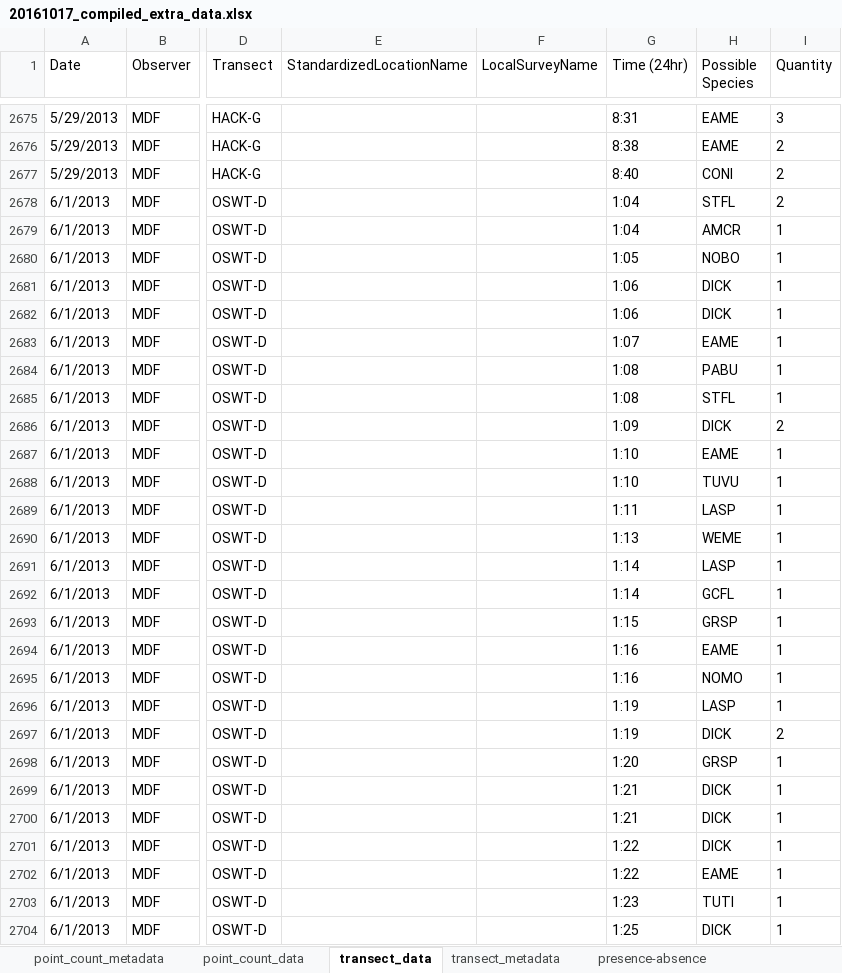
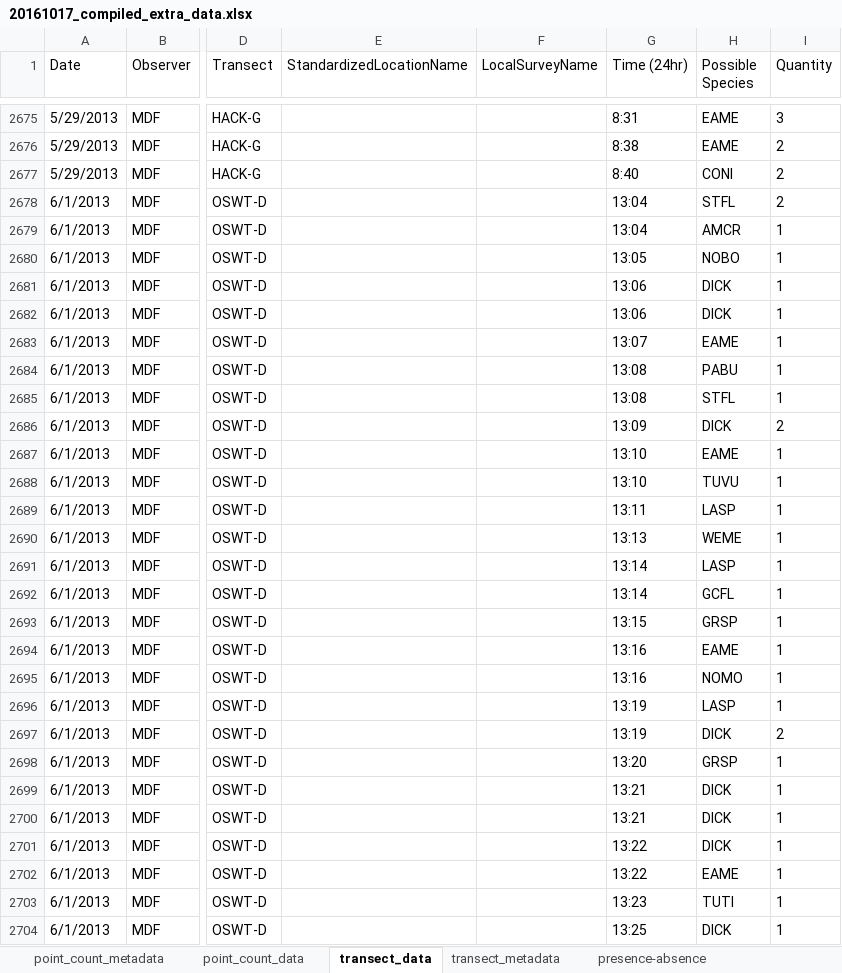
Before and after one commit to baeolophus/ou-grassland-bird-survey, an Excel workbook: original_data_files/20161017_compiled_extra_data.xlsx, sheet transect_data, drawn as a sheet; only a part is shown, gaps mark what is left out; values as stored, in another font and other column widths than the file's, no borders; the diff covers the shown part only; the diff names each change by its address in the sheet, - before the commit and + after, or states it on an @@ line.

```diff
--- a/original_data_files/20161017_compiled_extra_data.xlsx (sheet transect_data)
+++ b/original_data_files/20161017_compiled_extra_data.xlsx (sheet transect_data)
-G2678:G2679 (Time (24hr)): 1:04
+G2678:G2679 (Time (24hr)): 13:04
-G2680 (Time (24hr)): 1:05
+G2680 (Time (24hr)): 13:05
-G2681:G2682 (Time (24hr)): 1:06
+G2681:G2682 (Time (24hr)): 13:06
-G2683 (Time (24hr)): 1:07
+G2683 (Time (24hr)): 13:07
-G2684:G2685 (Time (24hr)): 1:08
+G2684:G2685 (Time (24hr)): 13:08
-G2686 (Time (24hr)): 1:09
+G2686 (Time (24hr)): 13:09
-G2687:G2688 (Time (24hr)): 1:10
+G2687:G2688 (Time (24hr)): 13:10
-G2689 (Time (24hr)): 1:11
+G2689 (Time (24hr)): 13:11
-G2690 (Time (24hr)): 1:13
+G2690 (Time (24hr)): 13:13
-G2691:G2692 (Time (24hr)): 1:14
+G2691:G2692 (Time (24hr)): 13:14
-G2693 (Time (24hr)): 1:15
+G2693 (Time (24hr)): 13:15
-G2694:G2695 (Time (24hr)): 1:16
+G2694:G2695 (Time (24hr)): 13:16
-G2696:G2697 (Time (24hr)): 1:19
+G2696:G2697 (Time (24hr)): 13:19
-G2698 (Time (24hr)): 1:20
+G2698 (Time (24hr)): 13:20
-G2699:G2700 (Time (24hr)): 1:21
+G2699:G2700 (Time (24hr)): 13:21
-G2701:G2702 (Time (24hr)): 1:22
+G2701:G2702 (Time (24hr)): 13:22
-G2703 (Time (24hr)): 1:23
+G2703 (Time (24hr)): 13:23
-G2704 (Time (24hr)): 1:25
+G2704 (Time (24hr)): 13:25
```
Also changed, not shown: 43 edited cells elsewhere in this sheet, sheet point_count_metadata, sheet point_count_data, sheet transect_metadata.
